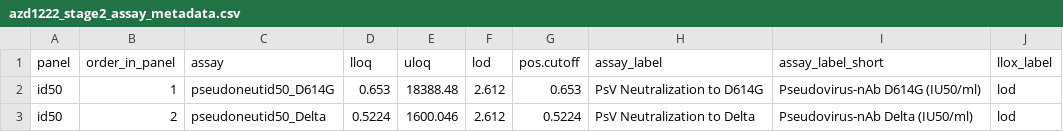
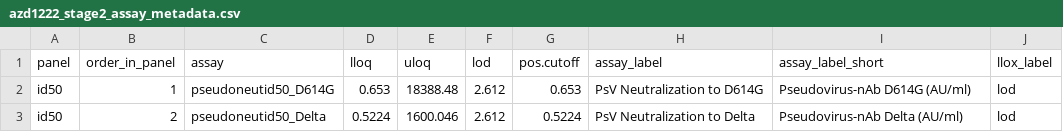
Before and after one commit to CoVPN/correlates_reporting2, a CSV file: assay_metadata/azd1222_stage2_assay_metadata.csv, drawn as a sheet.

Commit message:
Update azd1222_stage2_assay_metadata.csv

```diff
--- a/assay_metadata/azd1222_stage2_assay_metadata.csv
+++ b/assay_metadata/azd1222_stage2_assay_metadata.csv
@@ -1,3 +1,3 @@
 panel,order_in_panel,assay,lloq,uloq,lod,pos.cutoff,assay_label,assay_label_short,llox_label
-id50,1,pseudoneutid50_D614G,0.653,18388.48,2.612,0.653,PsV Neutralization to D614G,Pseudovirus-nAb D614G (IU50/ml),lod
-id50,2,pseudoneutid50_Delta,0.5224,1600.046,2.612,0.5224,PsV Neutralization to Delta,Pseudovirus-nAb Delta (IU50/ml),lod
+id50,1,pseudoneutid50_D614G,0.653,18388.48,2.612,0.653,PsV Neutralization to D614G,Pseudovirus-nAb D614G (AU/ml),lod
+id50,2,pseudoneutid50_Delta,0.5224,1600.046,2.612,0.5224,PsV Neutralization to Delta,Pseudovirus-nAb Delta (AU/ml),lod
```
